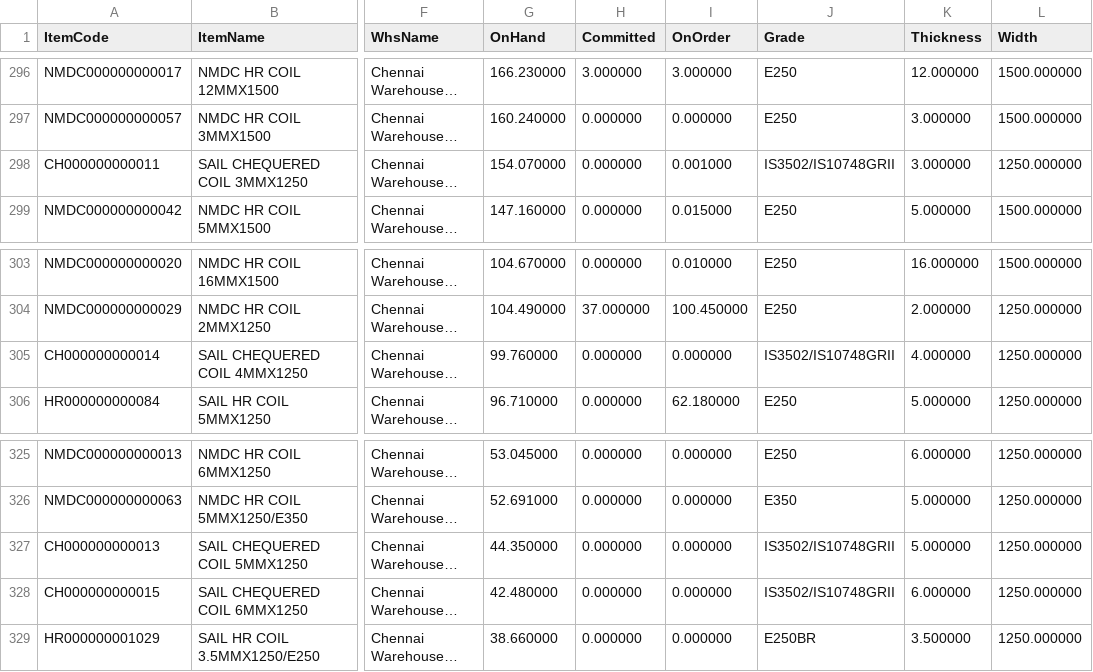
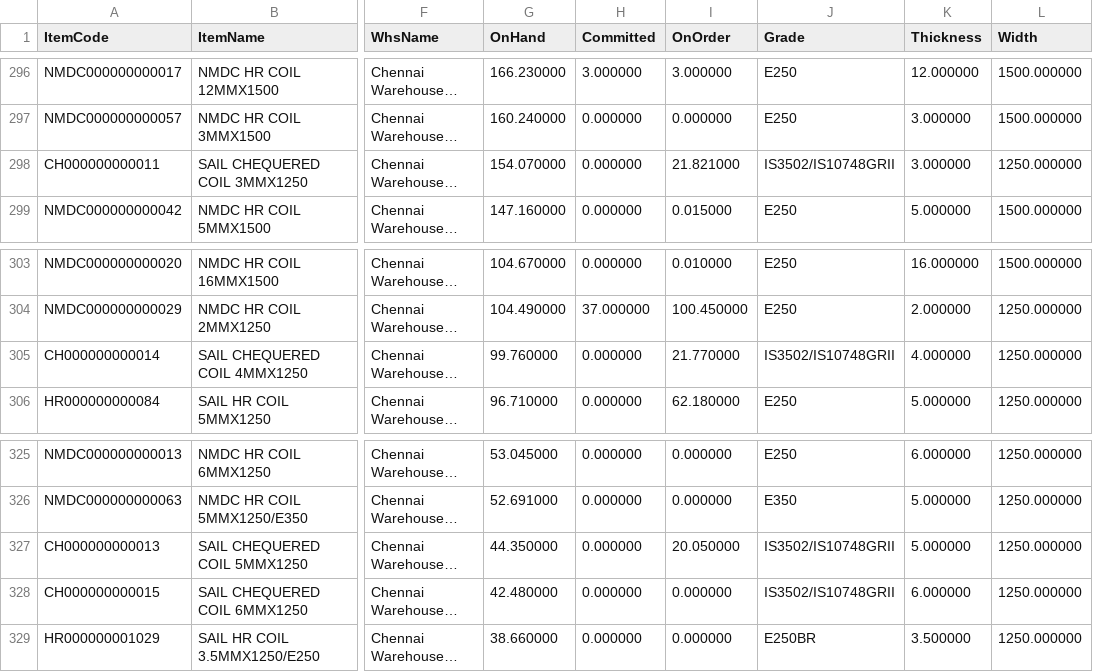
Before and after one commit to BSC23609/bsc-stock-data, a CSV file: mis_stock.csv, drawn as a sheet; only a part is shown, gaps mark what is left out; long unchanged cells end in …; the diff names each change by its address in the sheet, - before the commit and + after, or states it on an @@ line.

Commit message:
stock refresh 2026-10-16 09:00

```diff
--- a/mis_stock.csv
+++ b/mis_stock.csv
-I298 (OnOrder): 0.001000
+I298 (OnOrder): 21.821000
-I305 (OnOrder): 0.000000
+I305 (OnOrder): 21.770000
-I327 (OnOrder): 0.000000
+I327 (OnOrder): 20.050000
```
Also changed, not shown: 2 other files.
